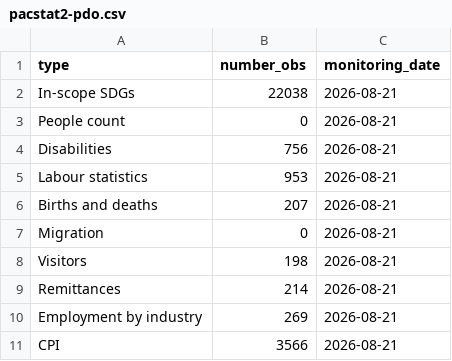
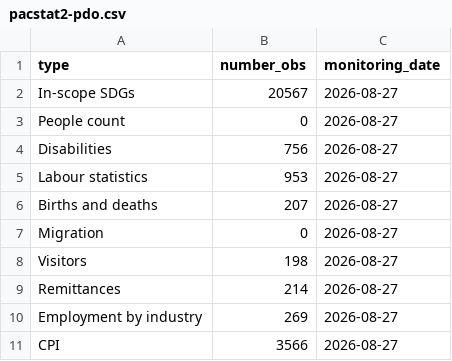
Before and after one commit to PacificCommunity/sdd-pacstat2-results, a CSV file: data/pacstat2-pdo.csv, drawn as a sheet.

Commit message:
new version of the indicator count with restricted SDG scope, and READMEs for the two data folders

```diff
--- a/data/pacstat2-pdo.csv
+++ b/data/pacstat2-pdo.csv
@@ -1,11 +1,11 @@
 type,number_obs,monitoring_date
-In-scope SDGs,22038,2026-08-21
-People count,0,2026-08-21
-Disabilities,756,2026-08-21
-Labour statistics,953,2026-08-21
-Births and deaths,207,2026-08-21
-Migration,0,2026-08-21
-Visitors,198,2026-08-21
-Remittances,214,2026-08-21
-Employment by industry,269,2026-08-21
-CPI,3566,2026-08-21
+In-scope SDGs,20567,2026-08-27
+People count,0,2026-08-27
+Disabilities,756,2026-08-27
+Labour statistics,953,2026-08-27
+Births and deaths,207,2026-08-27
+Migration,0,2026-08-27
+Visitors,198,2026-08-27
+Remittances,214,2026-08-27
+Employment by industry,269,2026-08-27
+CPI,3566,2026-08-27
```
Also changed, not shown: 3 other files.
